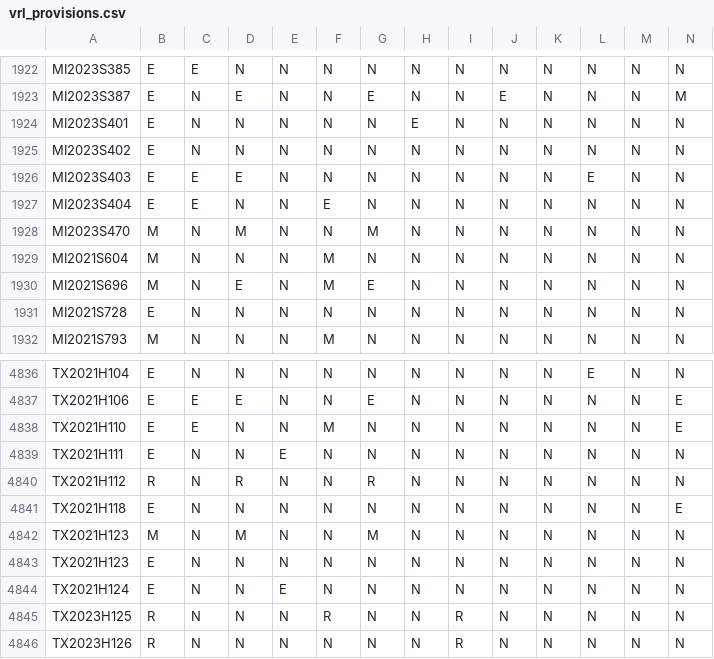
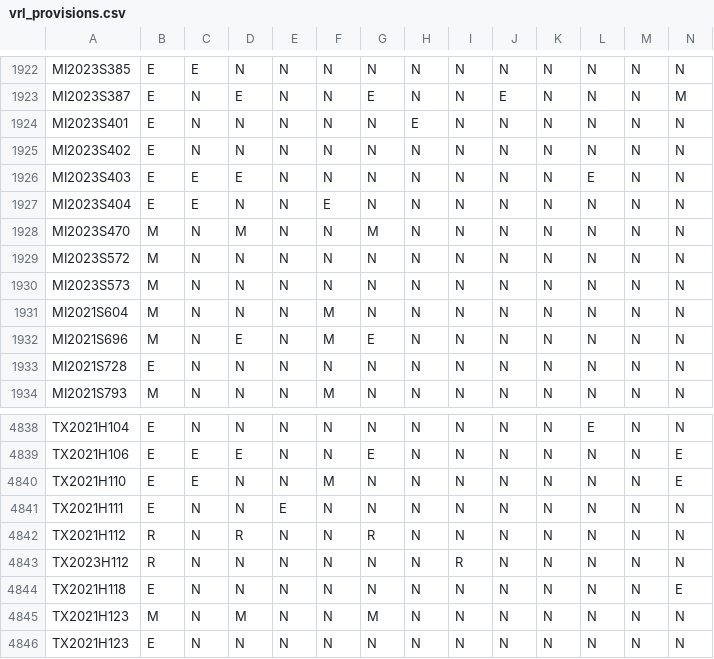
Before and after one commit to jloffredo2/state-elect-law-db, a CSV file: output/vrl_provisions.csv, drawn as a sheet; only a part is shown, gaps mark what is left out; the shorter side is filled out with more unchanged rows; rows hold the shown columns only; the diff names each change by its address in the sheet, - before the commit and + after, or states it on an @@ line.

```diff
--- a/output/vrl_provisions.csv
+++ b/output/vrl_provisions.csv
+row 1929: MI2023S572 | M | N | N | N | N | N | N | N | N | N | N | N | N
+row 1930: MI2023S573 | M | N | N | N | N | N | N | N | N | N | N | N | N
+row 4843: TX2023H112 | R | N | N | N | N | N | N | R | N | N | N | N | N
```
Also changed, not shown: 4 other files.
